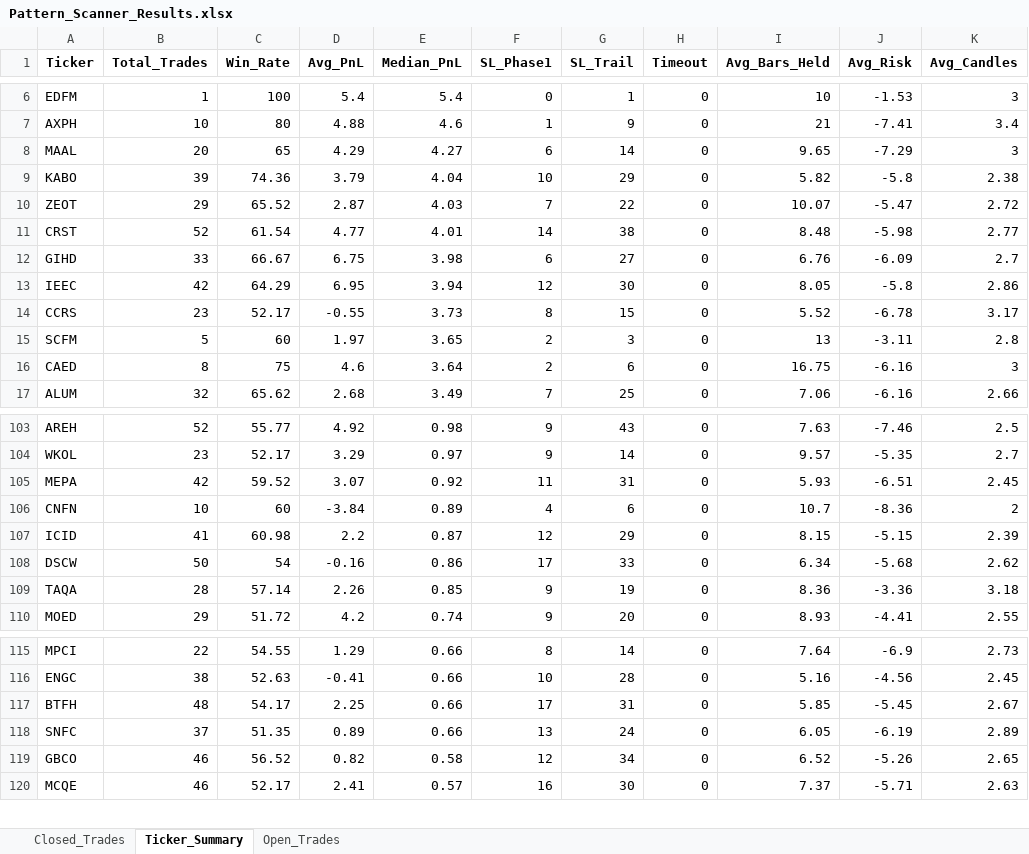
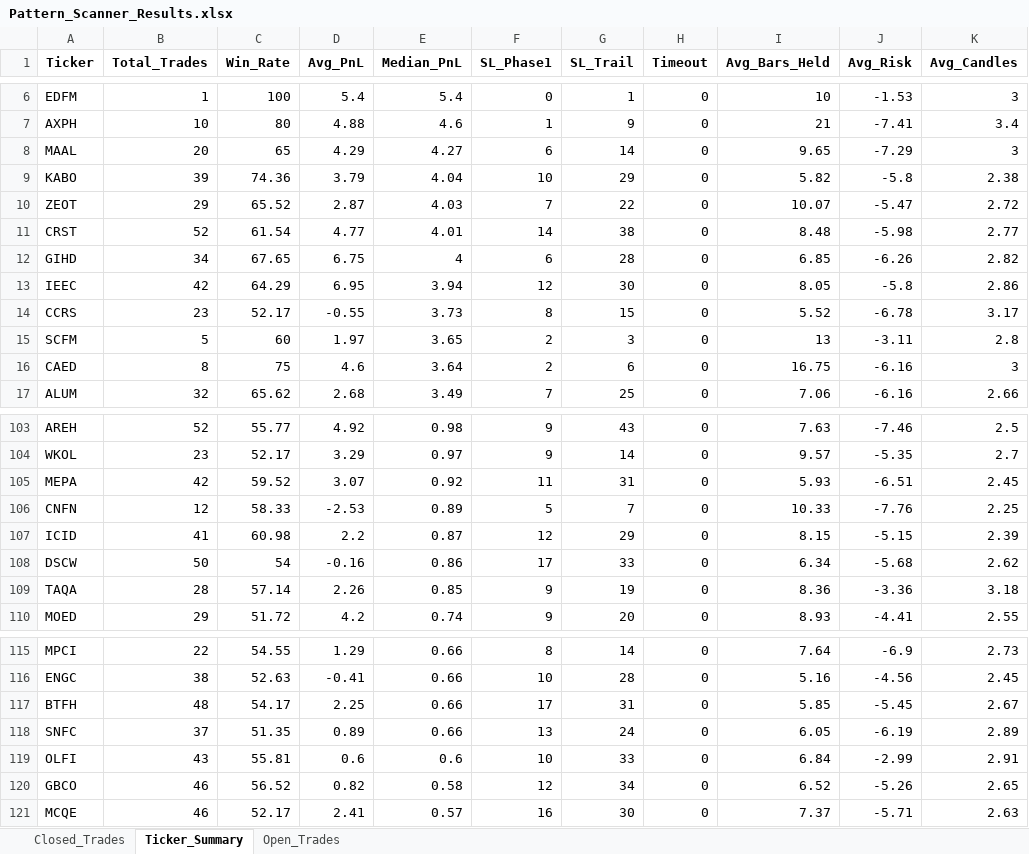
Before and after one commit to vancedmazen-art/stock_dashboard, an Excel workbook: Pattern_Scanner_Results.xlsx, sheet Ticker_Summary, drawn as a sheet; only a part is shown, gaps mark what is left out; values as stored, in another font and other column widths than the file's, no borders; the diff covers the shown part only; the diff names each change by its address in the sheet, - before the commit and + after, or states it on an @@ line.

```diff
--- a/Pattern_Scanner_Results.xlsx (sheet Ticker_Summary)
+++ b/Pattern_Scanner_Results.xlsx (sheet Ticker_Summary)
-B12 (Total_Trades): 33
+B12 (Total_Trades): 34
-C12 (Win_Rate): 66.67
+C12 (Win_Rate): 67.65
-E12 (Median_PnL): 3.98
+E12 (Median_PnL): 4
-G12 (SL_Trail): 27
+G12 (SL_Trail): 28
-I12 (Avg_Bars_Held): 6.76
+I12 (Avg_Bars_Held): 6.85
-J12 (Avg_Risk): -6.09
+J12 (Avg_Risk): -6.26
-K12 (Avg_Candles): 2.7
+K12 (Avg_Candles): 2.82
-B106 (Total_Trades): 10
+B106 (Total_Trades): 12
-C106 (Win_Rate): 60
+C106 (Win_Rate): 58.33
-D106 (Avg_PnL): -3.84
+D106 (Avg_PnL): -2.53
-F106 (SL_Phase1): 4
+F106 (SL_Phase1): 5
-G106 (SL_Trail): 6
+G106 (SL_Trail): 7
-I106 (Avg_Bars_Held): 10.7
+I106 (Avg_Bars_Held): 10.33
-J106 (Avg_Risk): -8.36
+J106 (Avg_Risk): -7.76
-K106 (Avg_Candles): 2
+K106 (Avg_Candles): 2.25
+row 119: OLFI | 43 | 55.81 | 0.6 | 0.6 | 10 | 33 | 0 | 6.84 | -2.99 | 2.91
```
Also changed, not shown: 7 added rows, 8 removed rows, 2 moved rows and 15 edited cells elsewhere in this sheet, sheet Closed_Trades.
